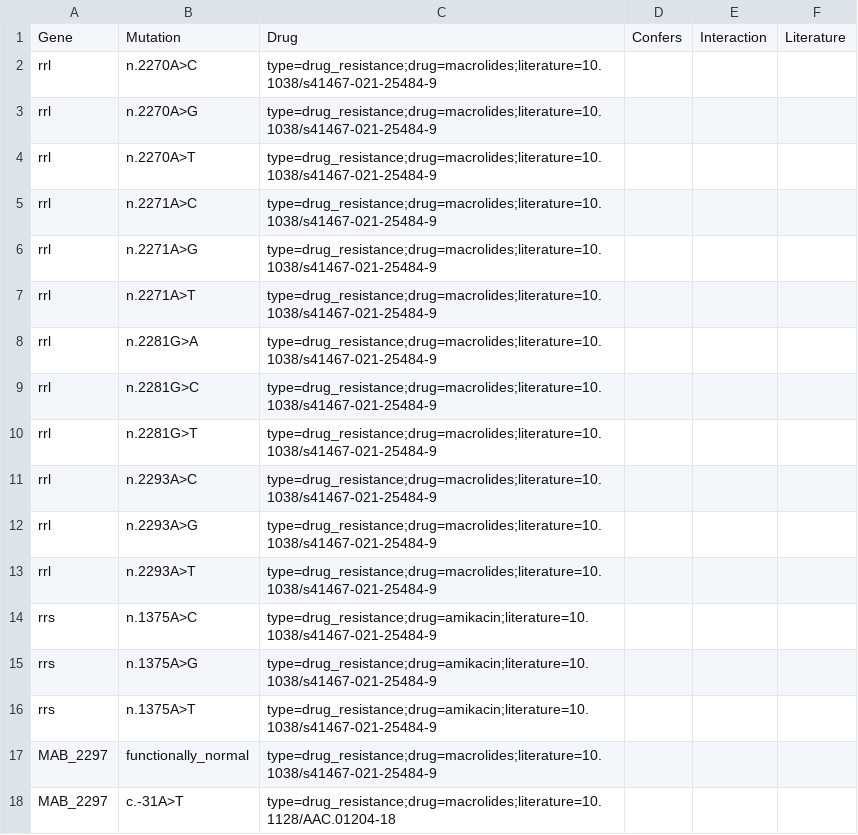
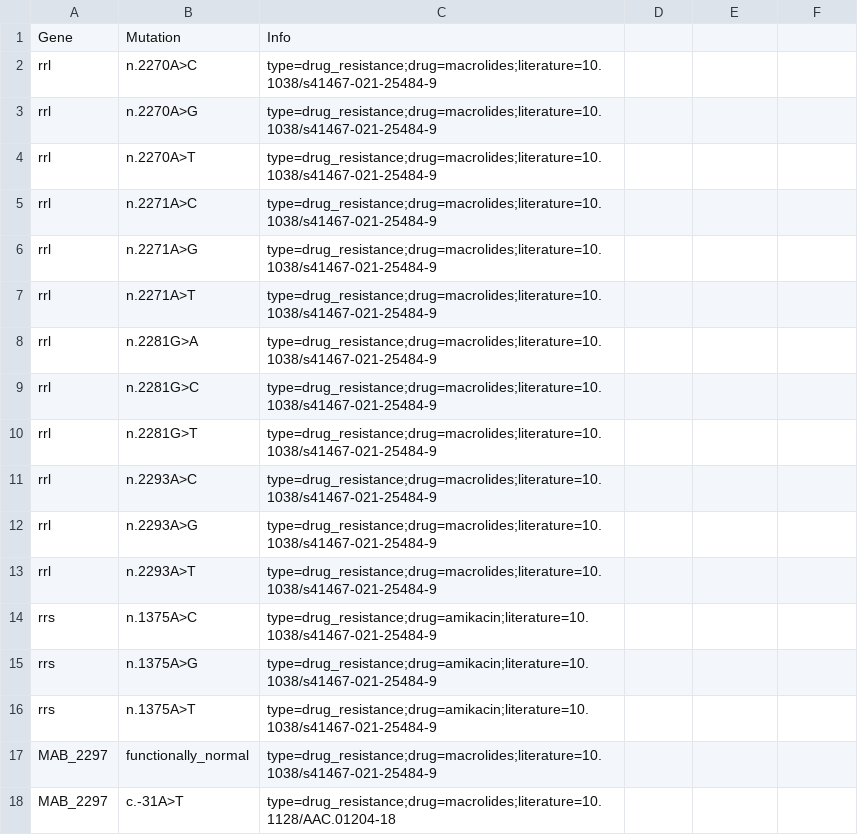
Before and after one commit to ntm-db/ntm-db, a CSV file: db/Mycobacterium_abscessus/resistance_variants.csv, drawn as a sheet.

Commit message:
update format

```diff
--- a/db/Mycobacterium_abscessus/resistance_variants.csv
+++ b/db/Mycobacterium_abscessus/resistance_variants.csv
@@ -1,2 +1,2 @@
-Gene,Mutation,Drug,Confers,Interaction,Literature
+Gene,Mutation,Info
 rrl,n.2270A>C,type=drug_resistance;drug=macrolides;literature=10.1038/s41467-021-25484-9
```
